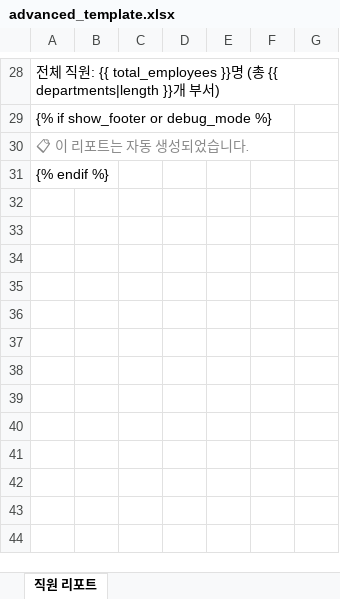
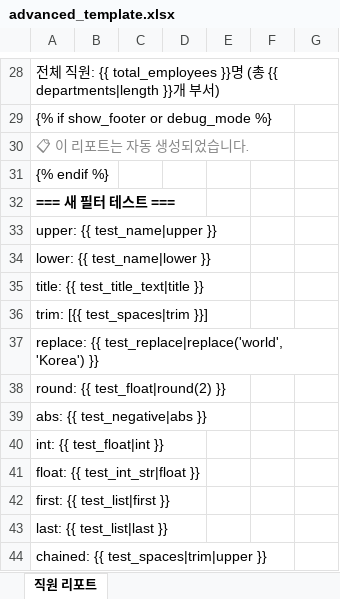
Before and after one commit to newmind/xlsx-template-renderer, an Excel workbook: examples/advanced_template.xlsx, sheet 직원 리포트, drawn as a sheet; only a part is shown, gaps mark what is left out; values as stored, in another font and other column widths than the file's, no borders; formulas without a stored value are shown as written; the diff names each change by its address in the sheet, - before the commit and + after, or states it on an @@ line.

Commit message:
feat: 기본 필터 11개 추가
- 문자열 필터: upper, lower, title, trim, replace
- 숫자 필터: round, abs, int, float
- 리스트 필터: first, last

추가된 내용:
- filters.py에 11개 필터 함수 구현
- test_filters.py에 각 필터별 테스트 추가 (110개 테스트)
- docs/SYNTAX.md 필터 문서 업데이트
- examples/advanced_usage.py에 새 필터 예제 추가
- README.md 체크박스 업데이트

전체 테스트 통과: 323개

```diff
--- a/examples/advanced_template.xlsx (sheet 직원 리포트)
+++ b/examples/advanced_template.xlsx (sheet 직원 리포트)
+row 32: === 새 필터 테스트 ===
+row 33: upper: {{ test_name|upper }}
+row 34: lower: {{ test_name|lower }}
+row 35: title: {{ test_title_text|title }}
+row 36: trim: [{{ test_spaces|trim }}]
+row 37: replace: {{ test_replace|replace('world', 'Korea') }}
+row 38: round: {{ test_float|round(2) }}
+row 39: abs: {{ test_negative|abs }}
+row 40: int: {{ test_float|int }}
+row 41: float: {{ test_int_str|float }}
+row 42: first: {{ test_list|first }}
+row 43: last: {{ test_list|last }}
+row 44: chained: {{ test_spaces|trim|upper }}
```
Also changed, not shown: examples/advanced_output.xlsx, 6 other files.
